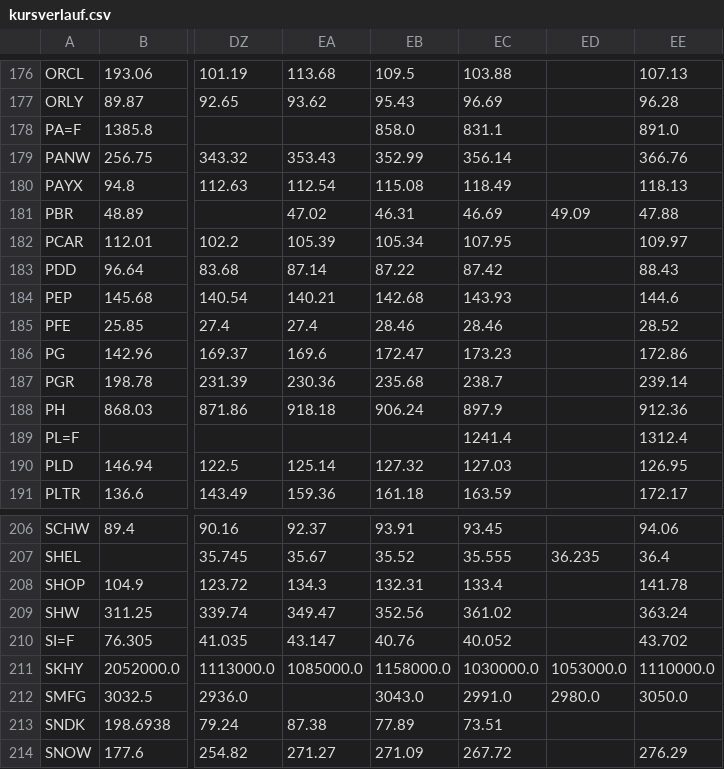
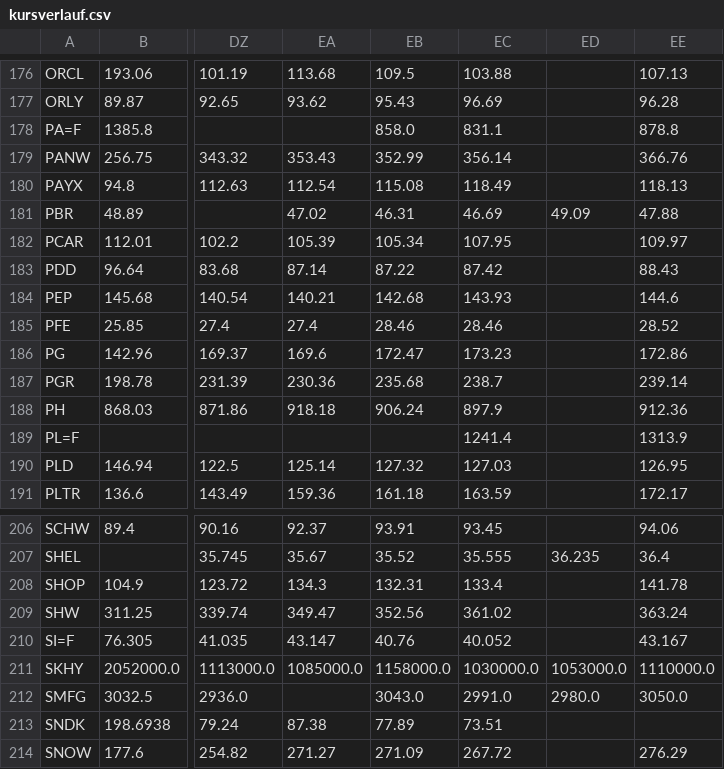
Before and after one commit to hahnpeterph-pixel/boersen-screening, a CSV file: docs/kursverlauf.csv, drawn as a sheet; only a part is shown, gaps mark what is left out; the diff covers the shown part only; the diff names each change by its address in the sheet, - before the commit and + after, or states it on an @@ line.

```diff
--- a/docs/kursverlauf.csv
+++ b/docs/kursverlauf.csv
-EE178: 891.0
+EE178: 878.8
-EE189: 1312.4
+EE189: 1313.9
-EE210: 43.702
+EE210: 43.167
```
Also changed, not shown: 7 edited cells elsewhere in this file, docs/analysten.csv, docs/datenpruefung.csv, 23 other files.
